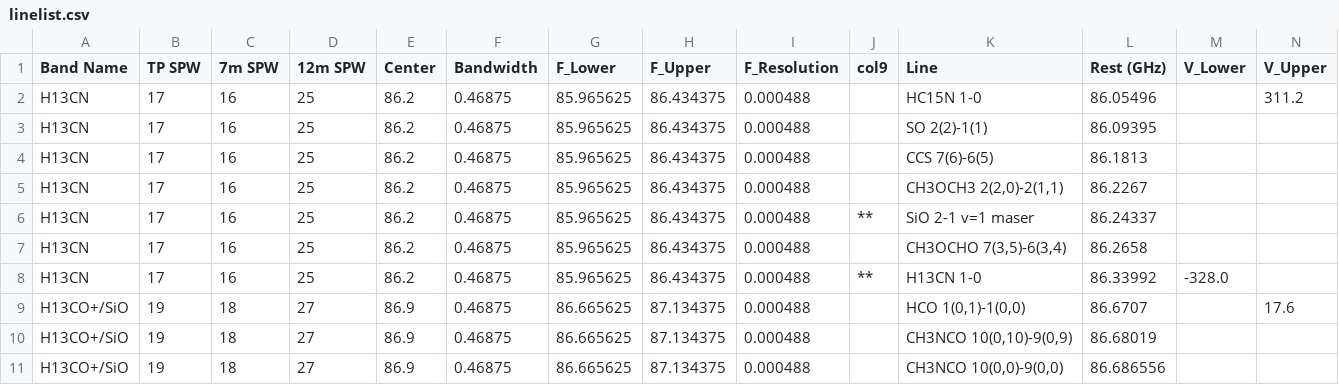
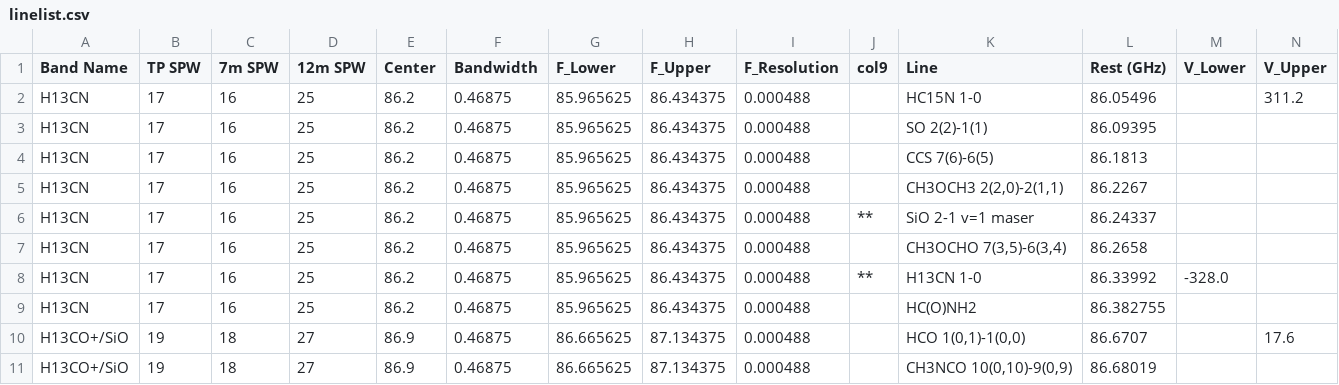
Before and after one commit to ACES-CMZ/reduction_ACES, a CSV file: aces/data/tables/linelist.csv, drawn as a sheet; only a part is shown; the shorter side is filled out with more unchanged rows; rows hold the shown columns only; the diff covers the shown part only; the diff names each change by its address in the sheet, - before the commit and + after, or states it on an @@ line.

```diff
--- a/aces/data/tables/linelist.csv
+++ b/aces/data/tables/linelist.csv
+row 9: H13CN | 17 | 16 | 25 | 86.2 | 0.46875 | 85.965625 | 86.434375 | 0.000488 |  | HC(O)NH2 | 86.382755
```
Also changed, not shown: 16 added rows, 3 moved rows and 6 edited cells elsewhere in this file.
